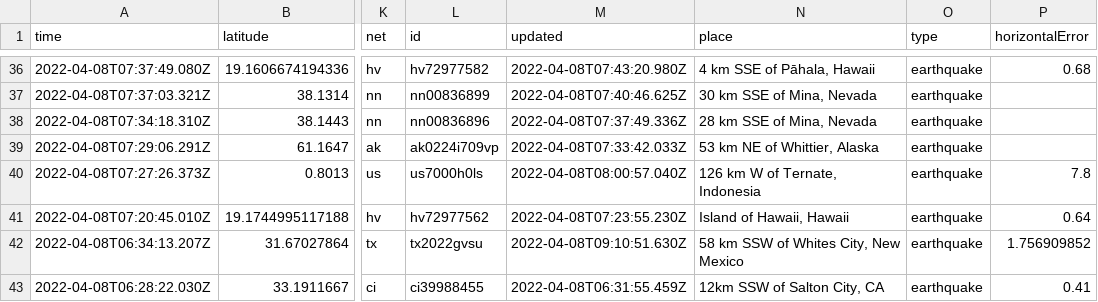
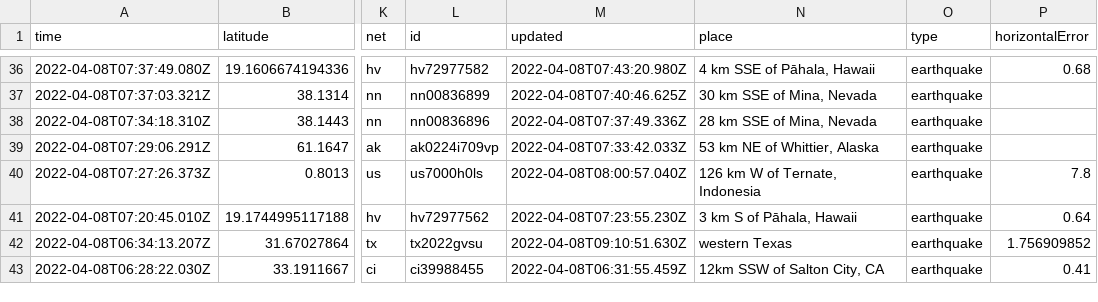
Before and after one commit to profrobwells/nicar22-github-actions, a CSV file: usgs_current.csv, drawn as a sheet; only a part is shown, gaps mark what is left out; the diff covers the shown part only; the diff names each change by its address in the sheet, - before the commit and + after, or states it on an @@ line.

```diff
--- a/usgs_current.csv
+++ b/usgs_current.csv
-N41 (place): Island of Hawaii, Hawaii
+N41 (place): 3 km S of Pāhala, Hawaii
-N42 (place): 58 km SSW of Whites City, New Mexico
+N42 (place): western Texas
```
Also changed, not shown: 1 added row, 4 removed rows and 11 edited cells elsewhere in this file.
